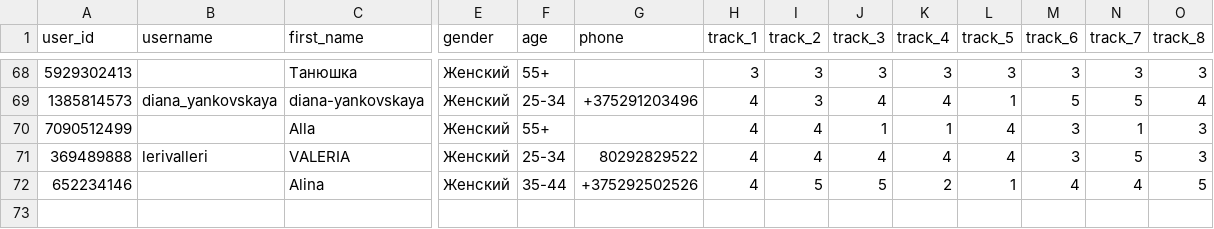
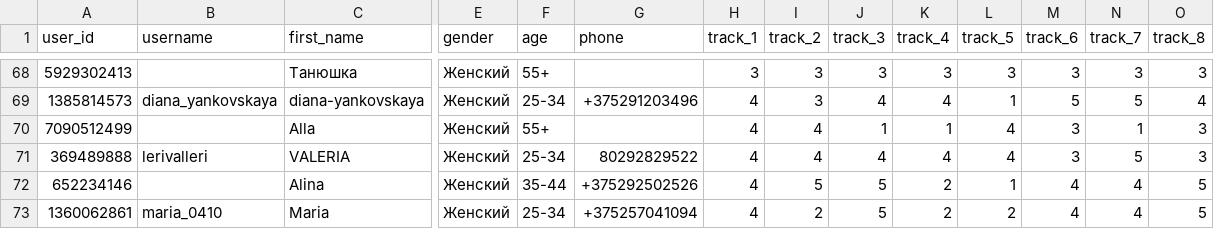
Before and after one commit to muzredmaksimov-dot/testmuzicbot_results, a CSV file: backup_results.csv, drawn as a sheet; only a part is shown, gaps mark what is left out; rows hold the shown columns only; the diff names each change by its address in the sheet, - before the commit and + after, or states it on an @@ line.

Commit message:
Buffer flush to GitHub

```diff
--- a/backup_results.csv
+++ b/backup_results.csv
+row 73: 1360062861 | maria_0410 | Maria | Женский | 25-34 | +375257041094 | 4 | 2 | 5 | 2 | 2 | 4 | 4 | 5
```
